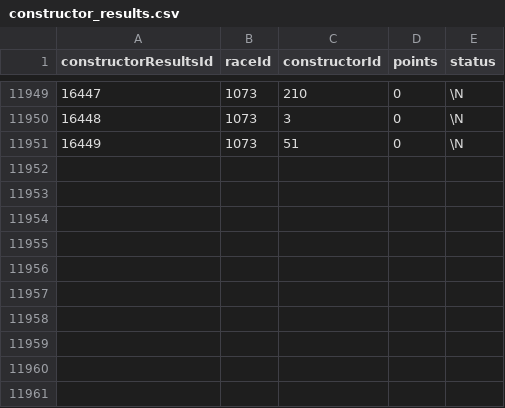
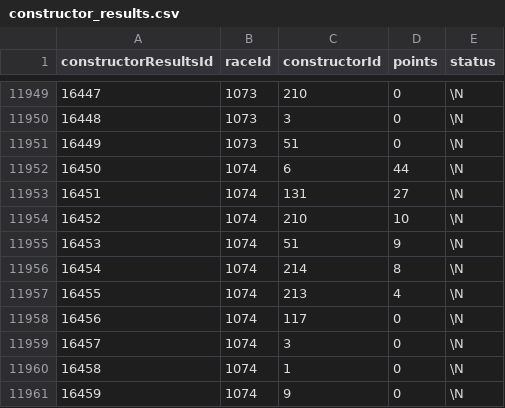
Before and after one commit to MiguelG26/Public_Projects, a CSV file: db-Formula1 app/constructor_results.csv, drawn as a sheet; only a part is shown, gaps mark what is left out.

```diff
--- a/db-Formula1 app/constructor_results.csv
+++ b/db-Formula1 app/constructor_results.csv
@@ -11951 +11951,11 @@ constructorResultsId,raceId,constructorId,points,status
 16449,1073,51,0,\N
+16450,1074,6,44,\N
+16451,1074,131,27,\N
+16452,1074,210,10,\N
+16453,1074,51,9,\N
+16454,1074,214,8,\N
+16455,1074,213,4,\N
+16456,1074,117,0,\N
+16457,1074,3,0,\N
+16458,1074,1,0,\N
+16459,1074,9,0,\N
```
Also changed, not shown: db-Formula1 app/constructor_standings.csv, db-Formula1 app/driver_standings.csv, 10 other files.
